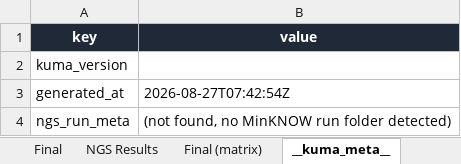
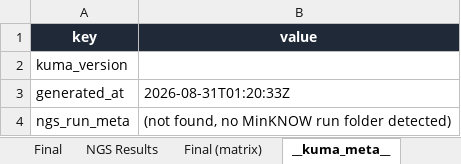
Before and after one commit to gyuminlee-repo/kuma, an Excel workbook: src-tauri/samples/mame/13_mame_verdict.xlsx, sheet __kuma_meta__, drawn as a sheet; values as stored, in another font and other column widths than the file's, no borders; the diff names each change by its address in the sheet, - before the commit and + after, or states it on an @@ line.

```diff
--- a/src-tauri/samples/mame/13_mame_verdict.xlsx (sheet __kuma_meta__)
+++ b/src-tauri/samples/mame/13_mame_verdict.xlsx (sheet __kuma_meta__)
-B3 (value): 2026-08-27T07:42:54Z
+B3 (value): 2026-08-31T01:20:33Z
```
Also changed, not shown: sheet NB01, sheet NGS Results, sheet Final, sheet Final (matrix), other sheet tabs, src-tauri/samples/mame/03_mame_expected_mutations.xlsx, src-tauri/samples/mame/07_mame_activity_long.xlsx, 42 other files.
